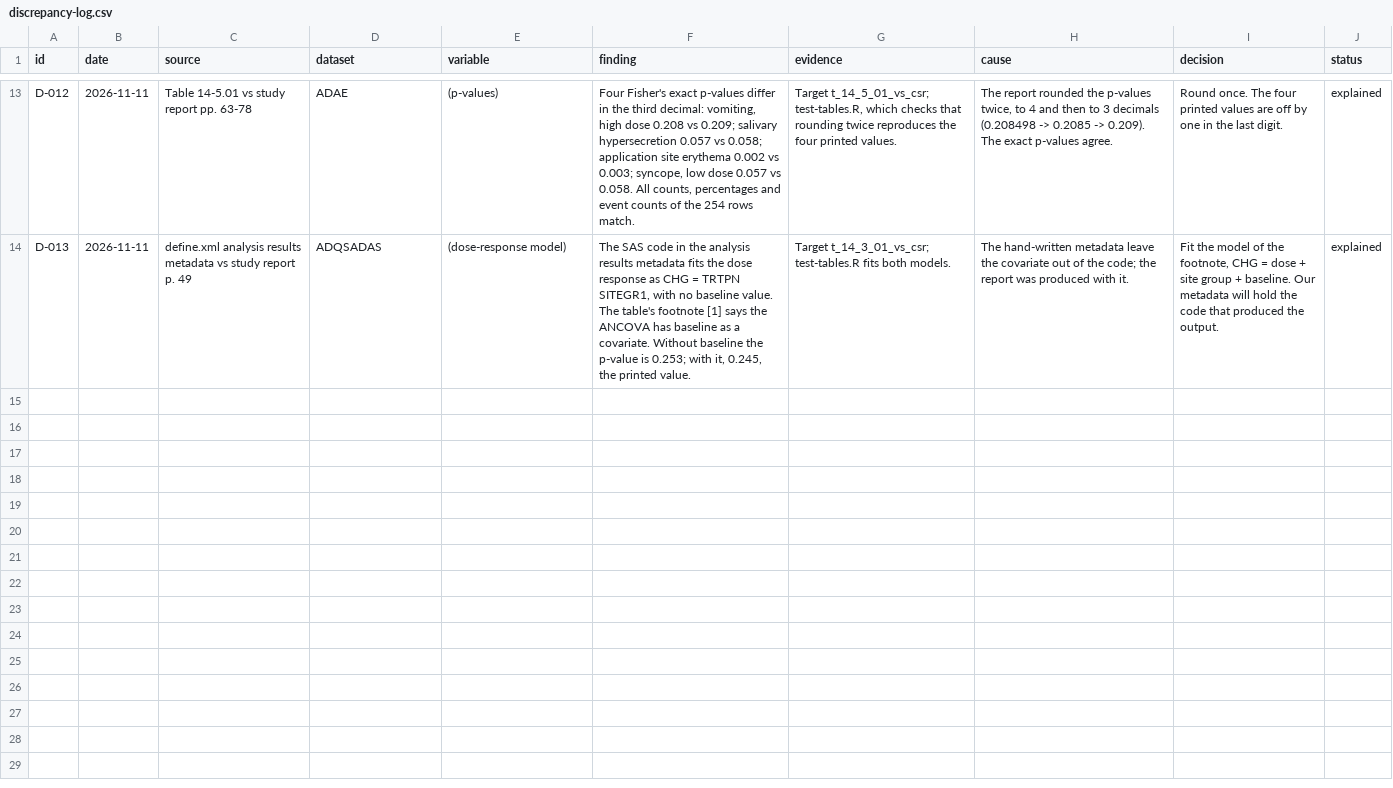
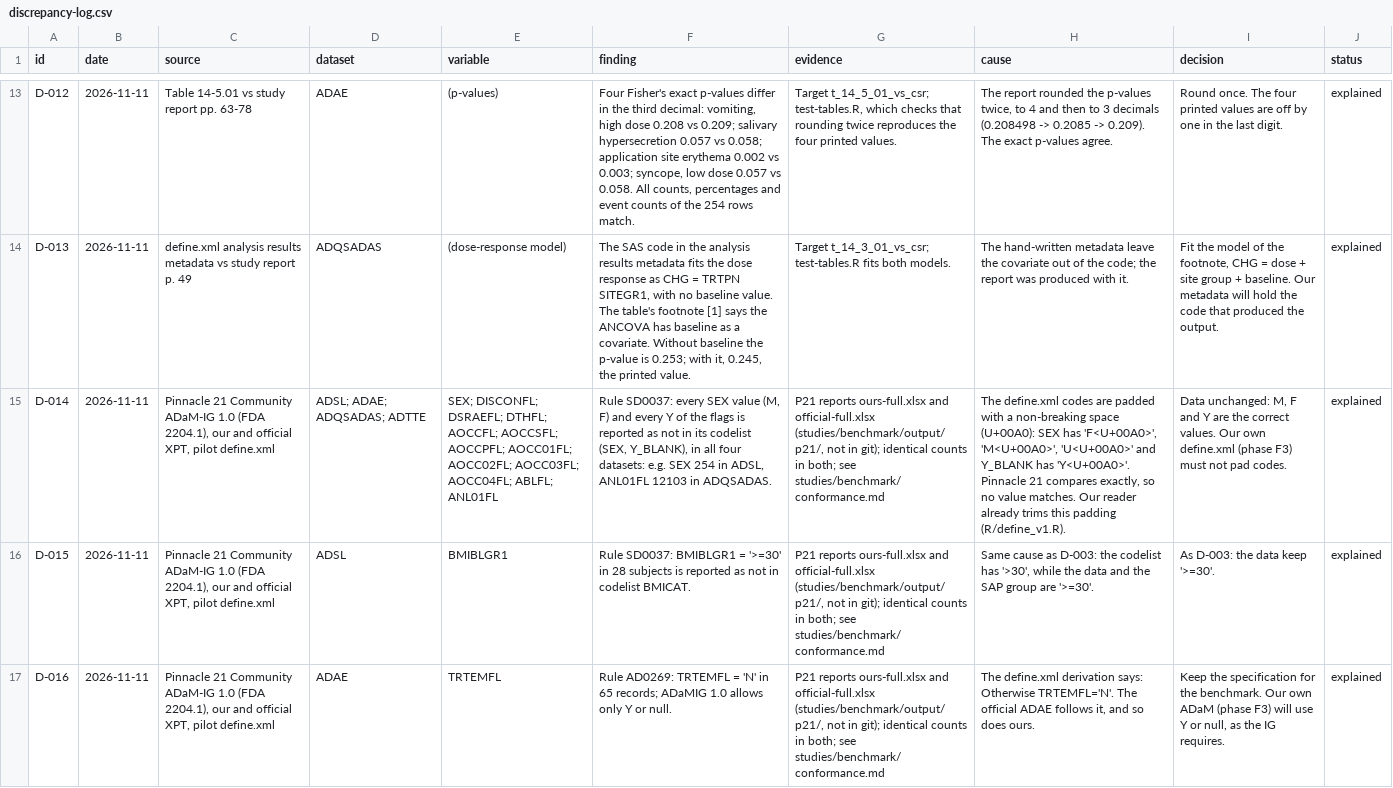
Before and after one commit to franjfernandez2/fjf-2026-program, a CSV file: studies/benchmark/discrepancy-log.csv, drawn as a sheet; only a part is shown, gaps mark what is left out; the diff covers the shown part only; the diff names each change by its address in the sheet, - before the commit and + after, or states it on an @@ line.

```diff
--- a/studies/benchmark/discrepancy-log.csv
+++ b/studies/benchmark/discrepancy-log.csv
+row 15: D-014 | 2026-11-11 | Pinnacle 21 Community ADaM-IG 1.0 (FDA 2204.1), our and official XPT, pilot define.xml | ADSL; ADAE; ADQSADAS; ADTTE | SEX; DISCONFL; DSRAEFL; DTHFL; AOCCFL; AOCCSFL; AOCCPFL; AOCC01FL; AOCC02FL; AOCC03FL; AOCC04FL; ABLFL; ANL01FL | Rule SD0037: every SEX value (M, F) and every Y of the flags is reported as not in its codelist (SEX, Y_BLANK), in all four datasets: e.g. SEX 254 in ADSL, ANL01FL 12103 in ADQSADAS. | P21 reports ours-full.xlsx and official-full.xlsx (studies/benchmark/output/p21/, not in git); identical counts in both; see studies/benchmark/conformance.md | The define.xml codes are padded with a non-breaking space (U+00A0): SEX has 'F<U+00A0>', 'M<U+00A0>', 'U<U+00A0>' and Y_BLANK has 'Y<U+00A0>'. Pinnacle 21 compares exactly, so no value matches. Our reader already trims this padding (R/define_v1.R). | Data unchanged: M, F and Y are the correct values. Our own define.xml (phase F3) must not pad codes. | explained
+row 16: D-015 | 2026-11-11 | Pinnacle 21 Community ADaM-IG 1.0 (FDA 2204.1), our and official XPT, pilot define.xml | ADSL | BMIBLGR1 | Rule SD0037: BMIBLGR1 = '>=30' in 28 subjects is reported as not in codelist BMICAT. | P21 reports ours-full.xlsx and official-full.xlsx (studies/benchmark/output/p21/, not in git); identical counts in both; see studies/benchmark/conformance.md | Same cause as D-003: the codelist has '>30', while the data and the SAP group are '>=30'. | As D-003: the data keep '>=30'. | explained
+row 17: D-016 | 2026-11-11 | Pinnacle 21 Community ADaM-IG 1.0 (FDA 2204.1), our and official XPT, pilot define.xml | ADAE | TRTEMFL | Rule AD0269: TRTEMFL = 'N' in 65 records; ADaMIG 1.0 allows only Y or null. | P21 reports ours-full.xlsx and official-full.xlsx (studies/benchmark/output/p21/, not in git); identical counts in both; see studies/benchmark/conformance.md | The define.xml derivation says: Otherwise TRTEMFL='N'. The official ADAE follows it, and so does ours. | Keep the specification for the benchmark. Our own ADaM (phase F3) will use Y or null, as the IG requires. | explained
```
Also changed, not shown: 2 added rows elsewhere in this file, 13 other files.
